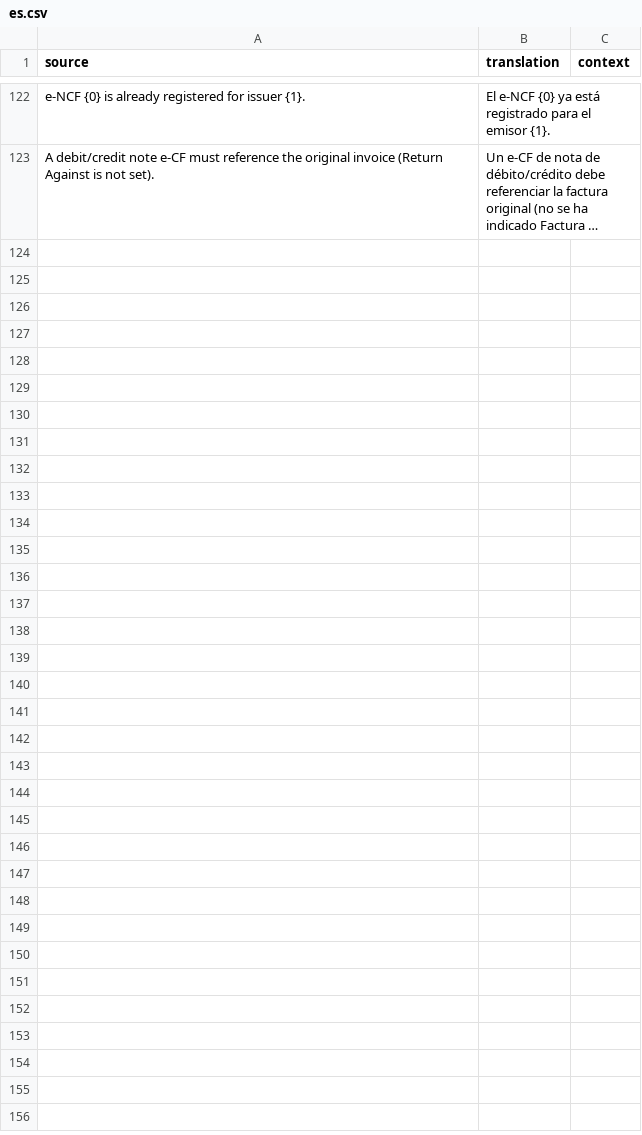
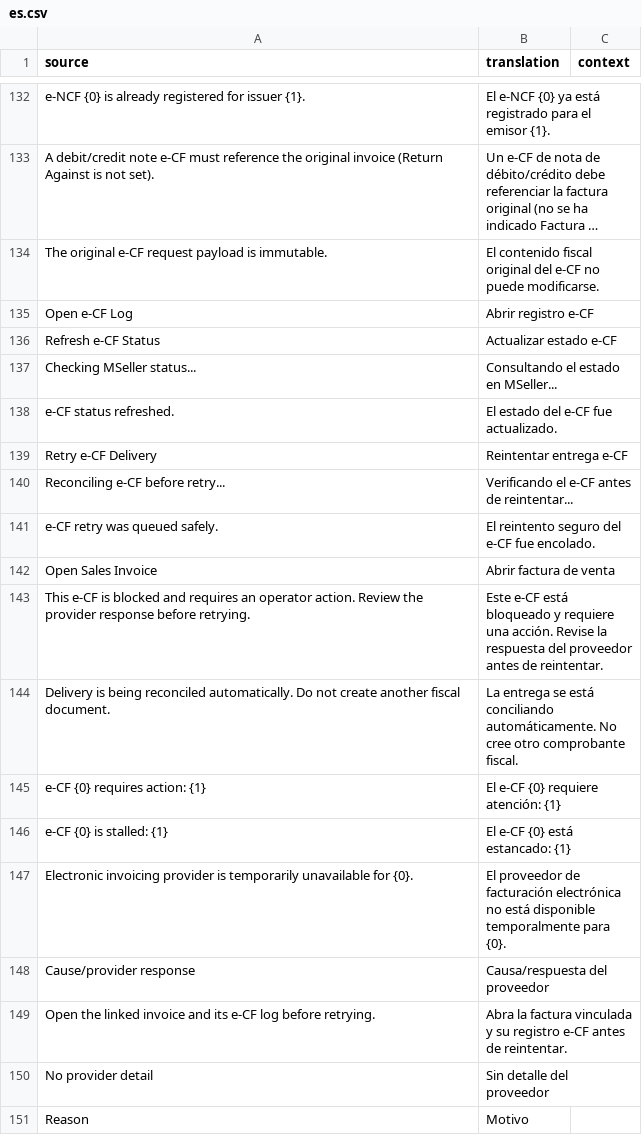
Before and after one commit to invntio/dgii-ecf, a CSV file: dgii_ecf/translations/es.csv, drawn as a sheet; only a part is shown, gaps mark what is left out; long unchanged cells end in …; the diff covers the shown part only; the diff names each change by its address in the sheet, - before the commit and + after, or states it on an @@ line.

Commit message:
feat(ecf): add operational contingency
Persist immutable delivery state and reconcile provider status before retries.\n\nStop polling blocked documents, notify scoped managers, and protect MSeller calls with an auditable circuit breaker.

```diff
--- a/dgii_ecf/translations/es.csv
+++ b/dgii_ecf/translations/es.csv
+row 134: The original e-CF request payload is immutable. | El contenido fiscal original del e-CF no puede modificarse.
+row 135: Open e-CF Log | Abrir registro e-CF
+row 136: Refresh e-CF Status | Actualizar estado e-CF
+row 137: Checking MSeller status... | Consultando el estado en MSeller...
+row 138: e-CF status refreshed. | El estado del e-CF fue actualizado.
+row 139: Retry e-CF Delivery | Reintentar entrega e-CF
+row 140: Reconciling e-CF before retry... | Verificando el e-CF antes de reintentar...
+row 141: e-CF retry was queued safely. | El reintento seguro del e-CF fue encolado.
+row 142: Open Sales Invoice | Abrir factura de venta
+row 143: This e-CF is blocked and requires an operator action. Review the provider response before retrying. | Este e-CF está bloqueado y requiere una acción. Revise la respuesta del proveedor antes de reintentar.
+row 144: Delivery is being reconciled automatically. Do not create another fiscal document. | La entrega se está conciliando automáticamente. No cree otro comprobante fiscal.
+row 145: e-CF {0} requires action: {1} | El e-CF {0} requiere atención: {1}
+row 146: e-CF {0} is stalled: {1} | El e-CF {0} está estancado: {1}
+row 147: Electronic invoicing provider is temporarily unavailable for {0}. | El proveedor de facturación electrónica no está disponible temporalmente para {0}.
+row 148: Cause/provider response | Causa/respuesta del proveedor
+row 149: Open the linked invoice and its e-CF log before retrying. | Abra la factura vinculada y su registro e-CF antes de reintentar.
+row 150: No provider detail | Sin detalle del proveedor
+row 151: Reason | Motivo
```
Also changed, not shown: 10 added rows elsewhere in this file, 25 other files.
